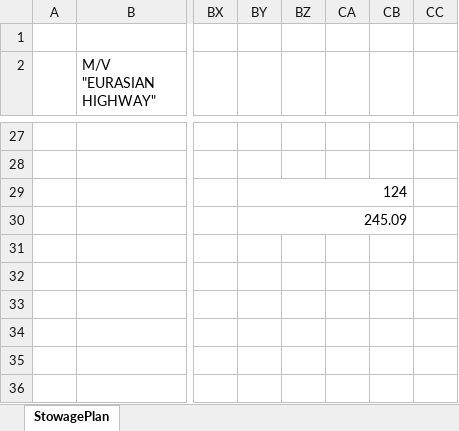
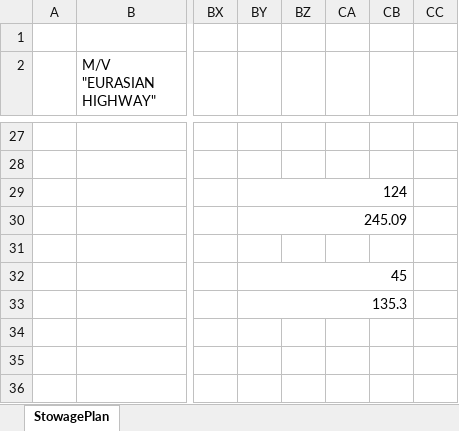
Before and after one commit to VasAtanasov/stowage-plan, an Excel workbook: Stowage plan.xlsm, sheet StowagePlan, drawn as a sheet; only a part is shown, gaps mark what is left out; values as stored, in another font and other column widths than the file's, no cell formats; charts and pictures not drawn; the diff names each change by its address in the sheet, - before the commit and + after, or states it on an @@ line.

Commit message:
optimized clearing and color changing of cells

```diff
--- a/Stowage plan.xlsm (sheet StowagePlan)
+++ b/Stowage plan.xlsm (sheet StowagePlan)
-BY32: (empty)
+BY32: 45
+BY32:CB32 merged
-BY33: (empty)
+BY33: 135.3
+BY33:CB33 merged
```
Also changed, not shown: cell formats.
